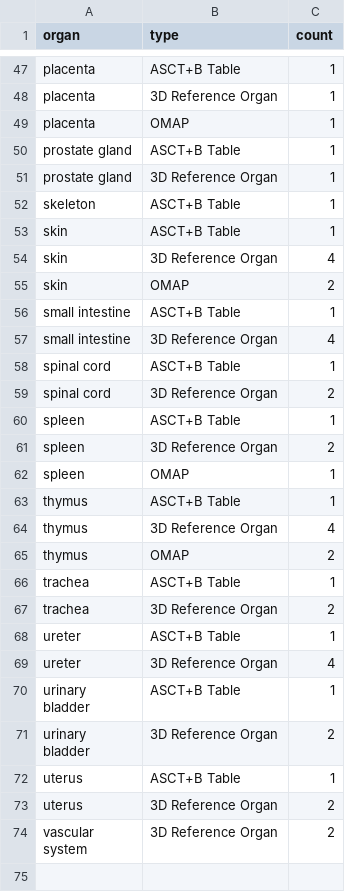
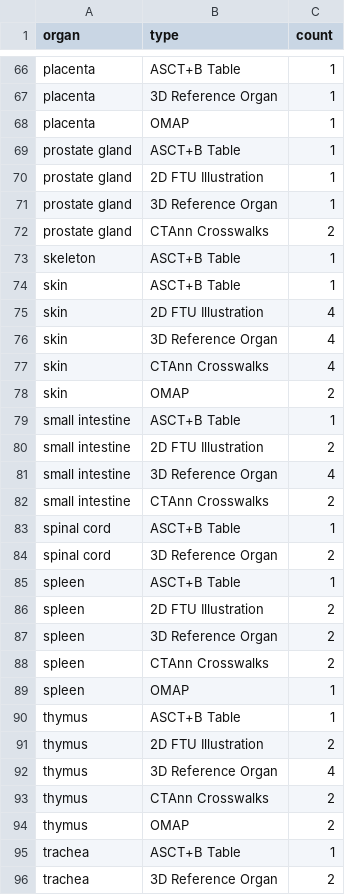
Before and after one commit to x-atlas-consortia/hra-dashboard-data, a CSV file: data/data/digital-objects-per-organ.csv, drawn as a sheet; only a part is shown, gaps mark what is left out; the shorter side is filled out with more unchanged rows; the diff covers the shown part only; the diff names each change by its address in the sheet, - before the commit and + after, or states it on an @@ line.

Commit message:
Update digital objects per organ to include 2D FTUs and CTAnn crosswalks

```diff
--- a/data/data/digital-objects-per-organ.csv
+++ b/data/data/digital-objects-per-organ.csv
+row 70: prostate gland | 2D FTU Illustration | 1
+row 72: prostate gland | CTAnn Crosswalks | 2
+row 75: skin | 2D FTU Illustration | 4
+row 77: skin | CTAnn Crosswalks | 4
+row 80: small intestine | 2D FTU Illustration | 2
+row 82: small intestine | CTAnn Crosswalks | 2
+row 86: spleen | 2D FTU Illustration | 2
+row 88: spleen | CTAnn Crosswalks | 2
+row 91: thymus | 2D FTU Illustration | 2
+row 93: thymus | CTAnn Crosswalks | 2
```
Also changed, not shown: 23 added rows elsewhere in this file, 1 other file.
